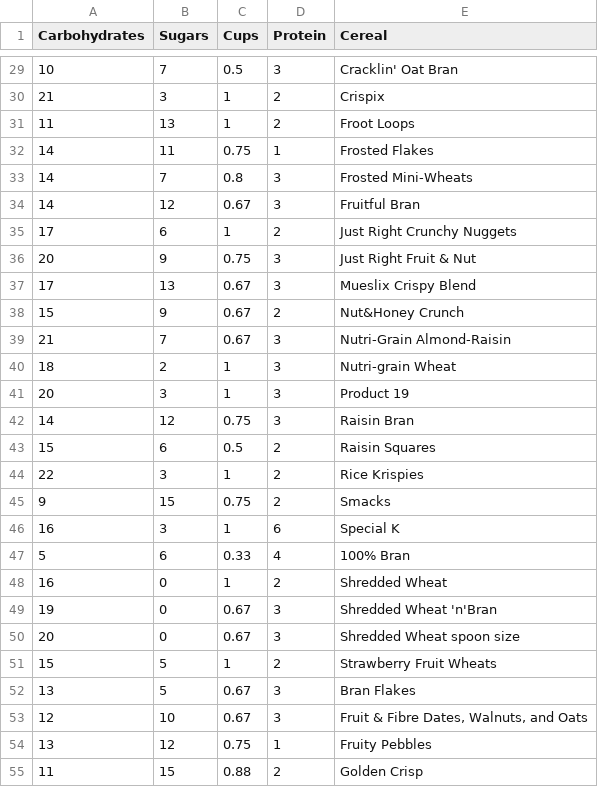
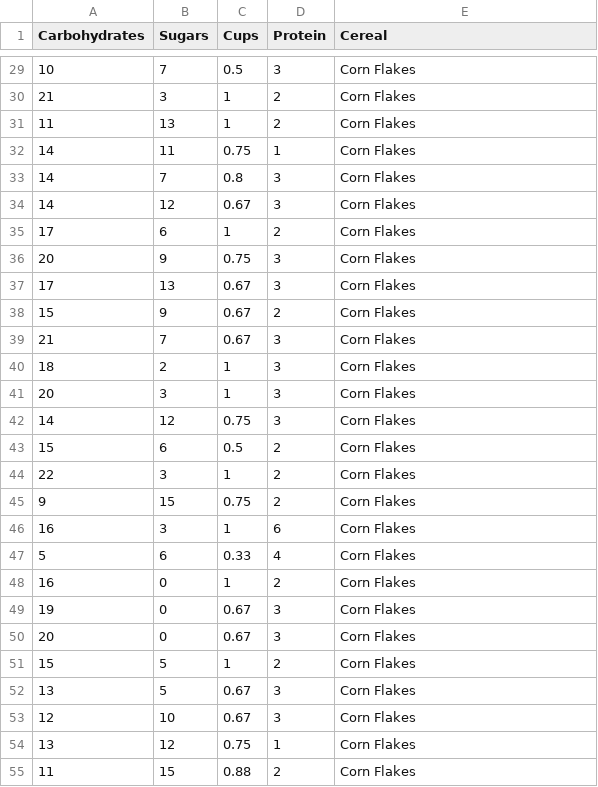
Before and after one commit to Prathyusha198/InformationVisualization, a CSV file: PCChart.csv, drawn as a sheet; only a part is shown, gaps mark what is left out; the diff covers the shown part only.

```diff
--- a/PCChart.csv
+++ b/PCChart.csv
@@ -29,27 +29,27 @@ Carbohydrates,Sugars,Cups,Protein,Cereal
-10,7,0.5,3,Cracklin' Oat Bran
-21,3,1,2,Crispix
-11,13,1,2,Froot Loops
-14,11,0.75,1,Frosted Flakes
-14,7,0.8,3,Frosted Mini-Wheats
-14,12,0.67,3,Fruitful Bran
-17,6,1,2,Just Right Crunchy  Nuggets
-20,9,0.75,3,Just Right Fruit & Nut
-17,13,0.67,3,Mueslix Crispy Blend
-15,9,0.67,2,Nut&Honey Crunch
-21,7,0.67,3,Nutri-Grain Almond-Raisin
-18,2,1,3,Nutri-grain Wheat
-20,3,1,3,Product 19
-14,12,0.75,3,Raisin Bran
-15,6,0.5,2,Raisin Squares
-22,3,1,2,Rice Krispies
-9,15,0.75,2,Smacks
-16,3,1,6,Special K
-5,6,0.33,4,100% Bran
-16,0,1,2,Shredded Wheat
-19,0,0.67,3,Shredded Wheat 'n'Bran
-20,0,0.67,3,Shredded Wheat spoon size
-15,5,1,2,Strawberry Fruit Wheats
-13,5,0.67,3,Bran Flakes
-12,10,0.67,3,"Fruit & Fibre Dates, Walnuts, and Oats"
-13,12,0.75,1,Fruity Pebbles
-11,15,0.88,2,Golden Crisp
+10,7,0.5,3,Corn Flakes
+21,3,1,2,Corn Flakes
+11,13,1,2,Corn Flakes
+14,11,0.75,1,Corn Flakes
+14,7,0.8,3,Corn Flakes
+14,12,0.67,3,Corn Flakes
+17,6,1,2,Corn Flakes
+20,9,0.75,3,Corn Flakes
+17,13,0.67,3,Corn Flakes
+15,9,0.67,2,Corn Flakes
+21,7,0.67,3,Corn Flakes
+18,2,1,3,Corn Flakes
+20,3,1,3,Corn Flakes
+14,12,0.75,3,Corn Flakes
+15,6,0.5,2,Corn Flakes
+22,3,1,2,Corn Flakes
+9,15,0.75,2,Corn Flakes
+16,3,1,6,Corn Flakes
+5,6,0.33,4,Corn Flakes
+16,0,1,2,Corn Flakes
+19,0,0.67,3,Corn Flakes
+20,0,0.67,3,Corn Flakes
+15,5,1,2,Corn Flakes
+13,5,0.67,3,Corn Flakes
+12,10,0.67,3,Corn Flakes
+13,12,0.75,1,Corn Flakes
+11,15,0.88,2,Corn Flakes
```
Also changed, not shown: 48 edited cells elsewhere in this file.
